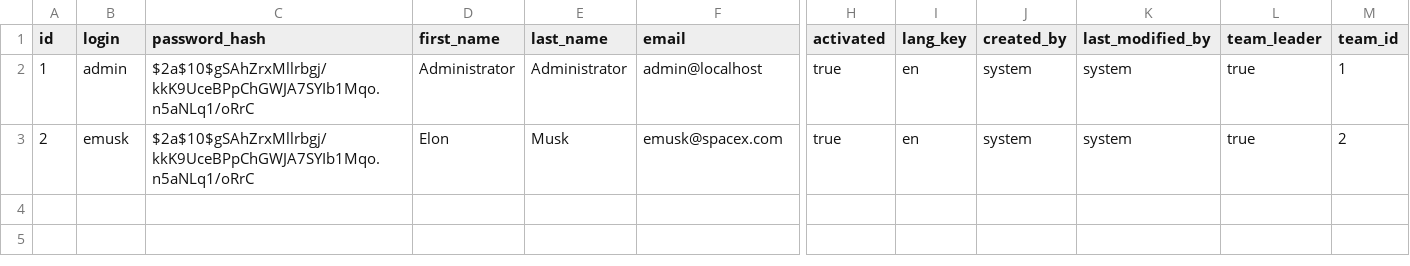
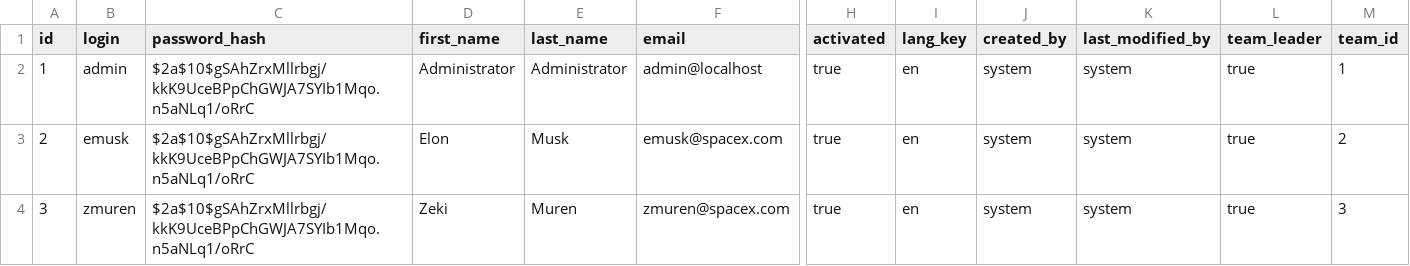
Before and after one commit to leadlet/leadlet-api, a CSV file: src/main/resources/config/liquibase/users.csv, drawn as a sheet; only a part is shown, gaps mark what is left out; rows hold the shown columns only; the diff names each change by its address in the sheet, - before the commit and + after, or states it on an @@ line.

Commit message:
- all user tests passed.

```diff
--- a/src/main/resources/config/liquibase/users.csv
+++ b/src/main/resources/config/liquibase/users.csv
+row 4: 3 | zmuren | $2a$10$gSAhZrxMllrbgj/kkK9UceBPpChGWJA7SYIb1Mqo.n5aNLq1/oRrC | Zeki | Muren | zmuren@spacex.com | true | en | system | system | true | 3
```
Also changed, not shown: 7 other files.
